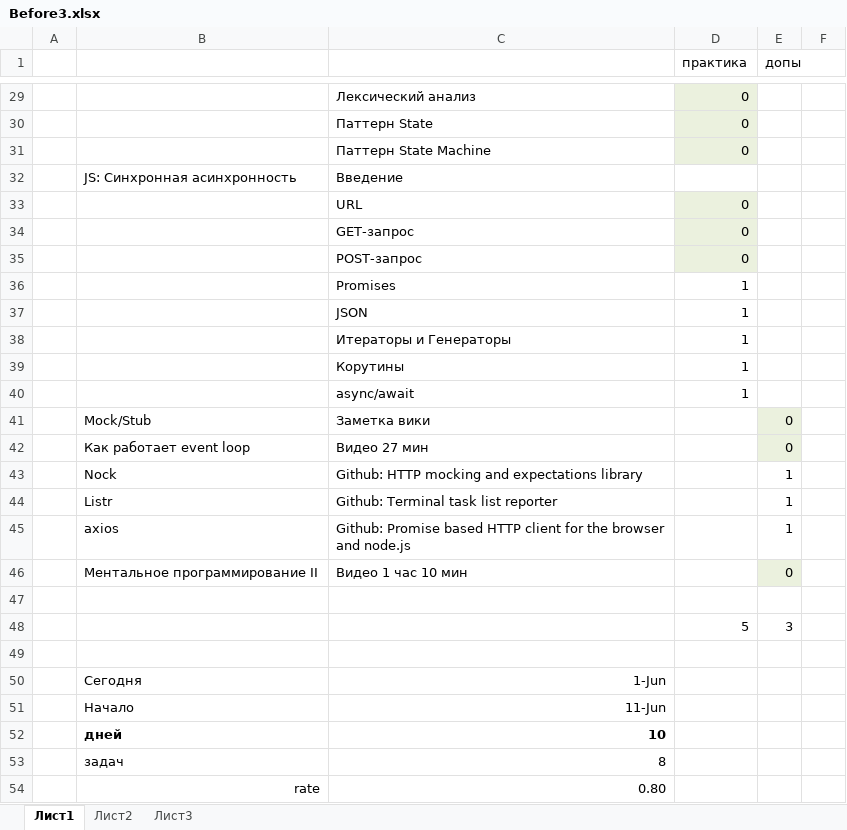
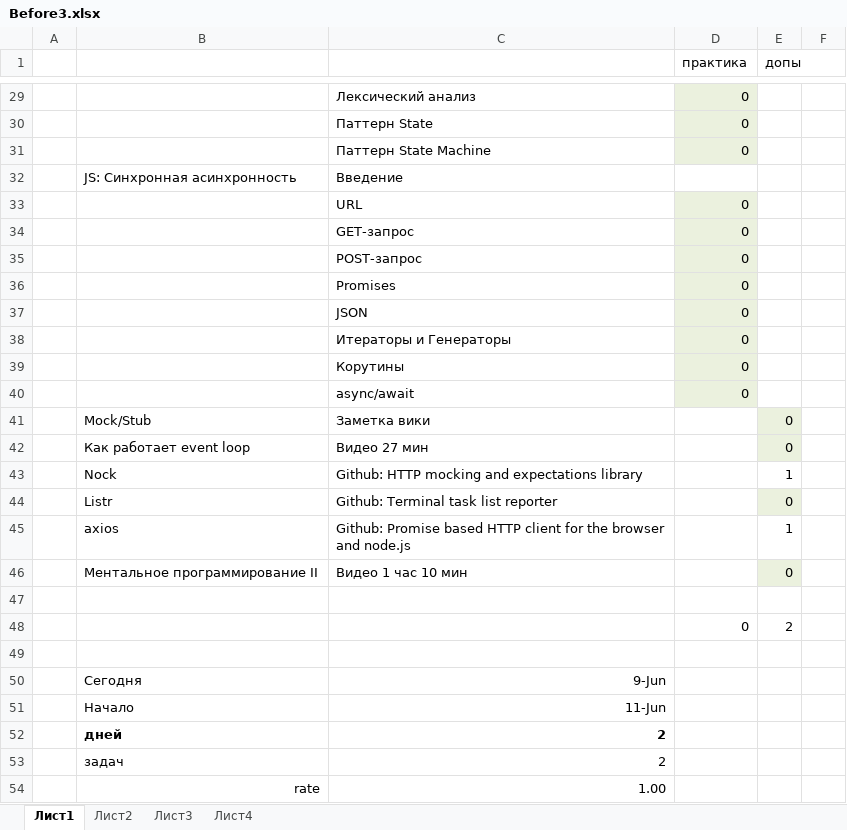
Before and after one commit to ydanilin/joulewatt, an Excel workbook: Before3.xlsx, sheet Лист1, drawn as a sheet; only a part is shown, gaps mark what is left out; values as stored, in another font and other column widths than the file's, no borders; removed rows and columns are numbered as before the commit, all else as after; the diff names each change by its address in the sheet, - before the commit and + after, or states it on an @@ line.

```diff
--- a/Before3.xlsx (sheet Лист1)
+++ b/Before3.xlsx (sheet Лист1)
+sheet tab: Лист4
-D36:D40 (практика): 1
+D36:D40 (практика): 0
-D36:D40 fill: none
+D36:D40 fill: #EBF1DE
-E44 (допы): 1
+E44 (допы): 0
-E44 fill: none
+E44 fill: #EBF1DE
-row 48:  |  |  | 5 | 3
+row 48:  |  |  | 0 | 2
-C50: 1-Jun
+C50: 9-Jun
-C52: 10
+C52: 2
-C53: 8
+C53: 2
-C54: 0.80
+C54: 1.00
```
Also changed, not shown: sheet Лист3, sheet Лист2, 3 other files.
